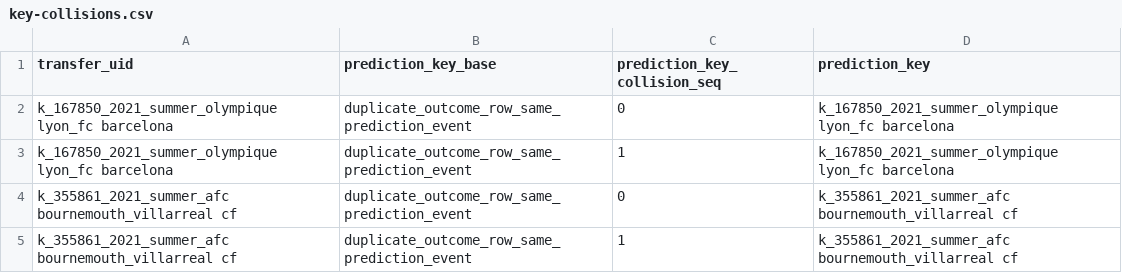
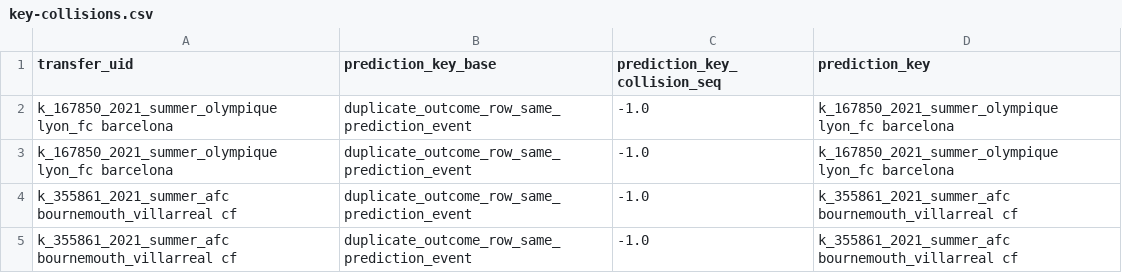
Before and after one commit to benedictprimmer-web/transfer-predictions, a CSV file: reports/sporting-mvp/key-collisions.csv, drawn as a sheet.

```diff
--- a/reports/sporting-mvp/key-collisions.csv
+++ b/reports/sporting-mvp/key-collisions.csv
@@ -1,5 +1,5 @@
 transfer_uid,prediction_key_base,prediction_key_collision_seq,prediction_key
-k_167850_2021_summer_olympique lyon_fc barcelona,duplicate_outcome_row_same_prediction_event,0,k_167850_2021_summer_olympique lyon_fc barcelona
-k_167850_2021_summer_olympique lyon_fc barcelona,duplicate_outcome_row_same_prediction_event,1,k_167850_2021_summer_olympique lyon_fc barcelona
-k_355861_2021_summer_afc bournemouth_villarreal cf,duplicate_outcome_row_same_prediction_event,0,k_355861_2021_summer_afc bournemouth_villarreal cf
-k_355861_2021_summer_afc bournemouth_villarreal cf,duplicate_outcome_row_same_prediction_event,1,k_355861_2021_summer_afc bournemouth_villarreal cf
+k_167850_2021_summer_olympique lyon_fc barcelona,duplicate_outcome_row_same_prediction_event,-1.0,k_167850_2021_summer_olympique lyon_fc barcelona
+k_167850_2021_summer_olympique lyon_fc barcelona,duplicate_outcome_row_same_prediction_event,-1.0,k_167850_2021_summer_olympique lyon_fc barcelona
+k_355861_2021_summer_afc bournemouth_villarreal cf,duplicate_outcome_row_same_prediction_event,-1.0,k_355861_2021_summer_afc bournemouth_villarreal cf
+k_355861_2021_summer_afc bournemouth_villarreal cf,duplicate_outcome_row_same_prediction_event,-1.0,k_355861_2021_summer_afc bournemouth_villarreal cf
```
Also changed, not shown: reports/sporting-mvp/design-ablation.csv, reports/sporting-mvp/join-audit.csv, 27 other files.
